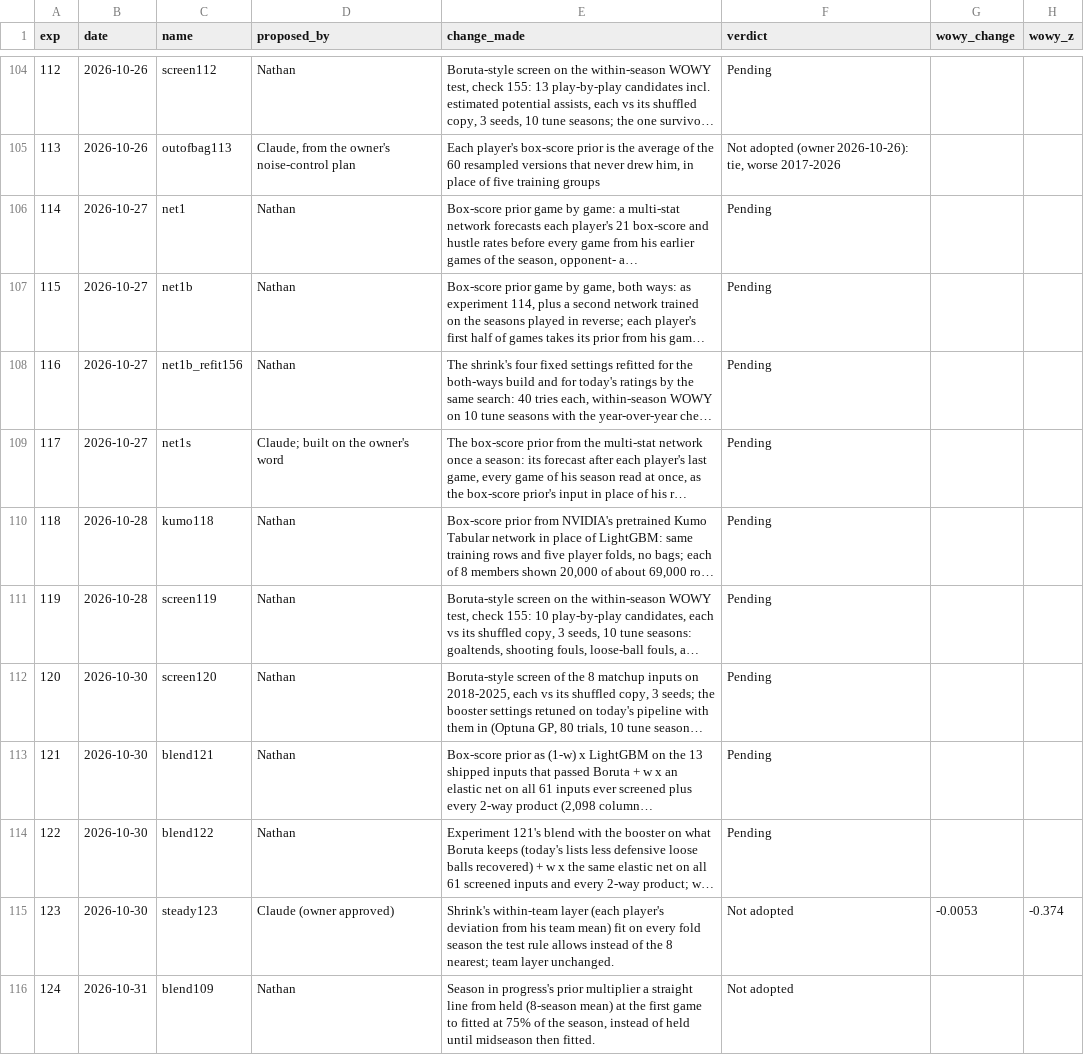
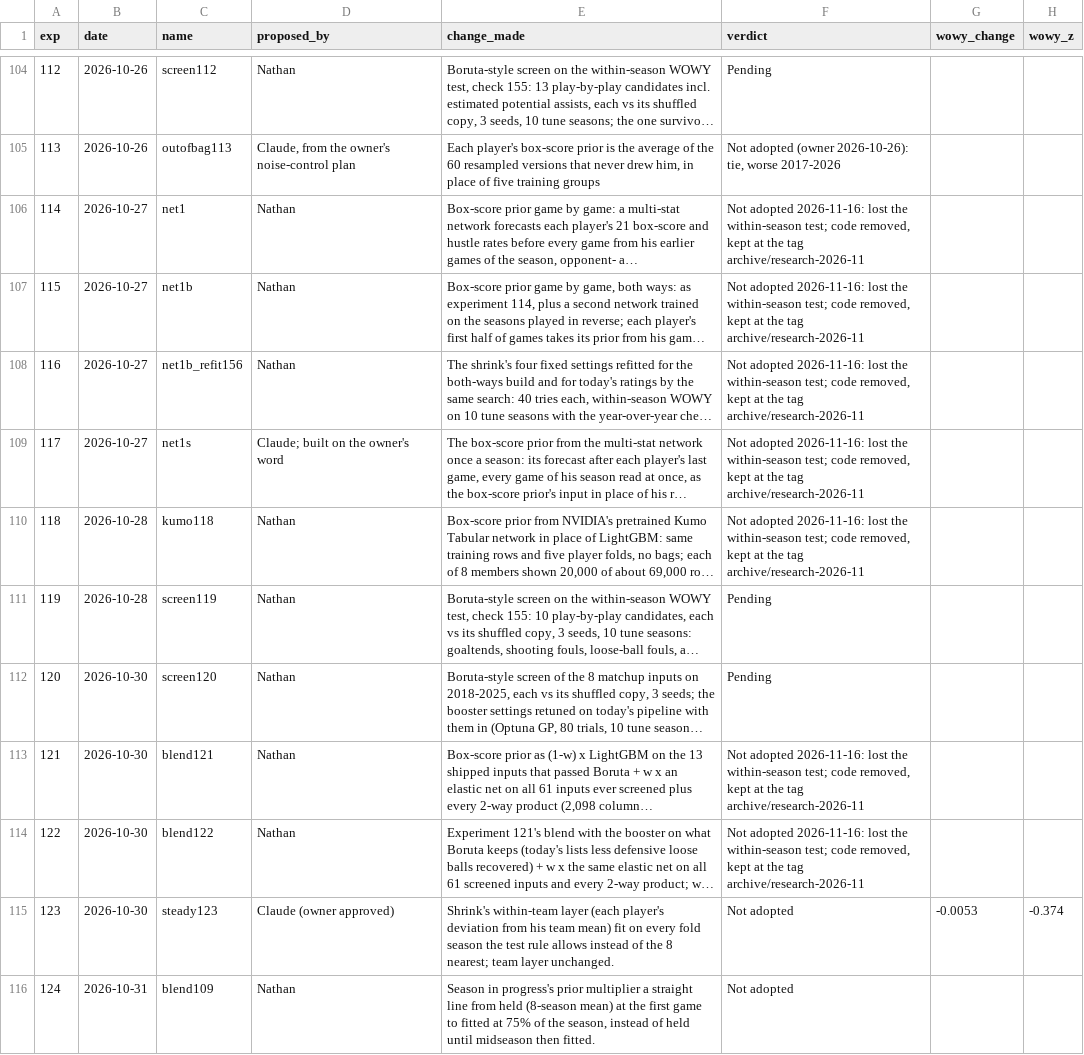
Before and after one commit to bbstats/openrapm, a CSV file: experiments/runs.csv, drawn as a sheet; only a part is shown, gaps mark what is left out; long unchanged cells end in …; the diff names each change by its address in the sheet, - before the commit and + after, or states it on an @@ line.

```diff
--- a/experiments/runs.csv
+++ b/experiments/runs.csv
-F106:F110 (verdict): Pending
+F106:F110 (verdict): Not adopted 2026-11-16: lost the within-season test; code removed, kept at the tag archive/research-2026-11
-F113:F114 (verdict): Pending
+F113:F114 (verdict): Not adopted 2026-11-16: lost the within-season test; code removed, kept at the tag archive/research-2026-11
```
Also changed, not shown: 2 other files.
